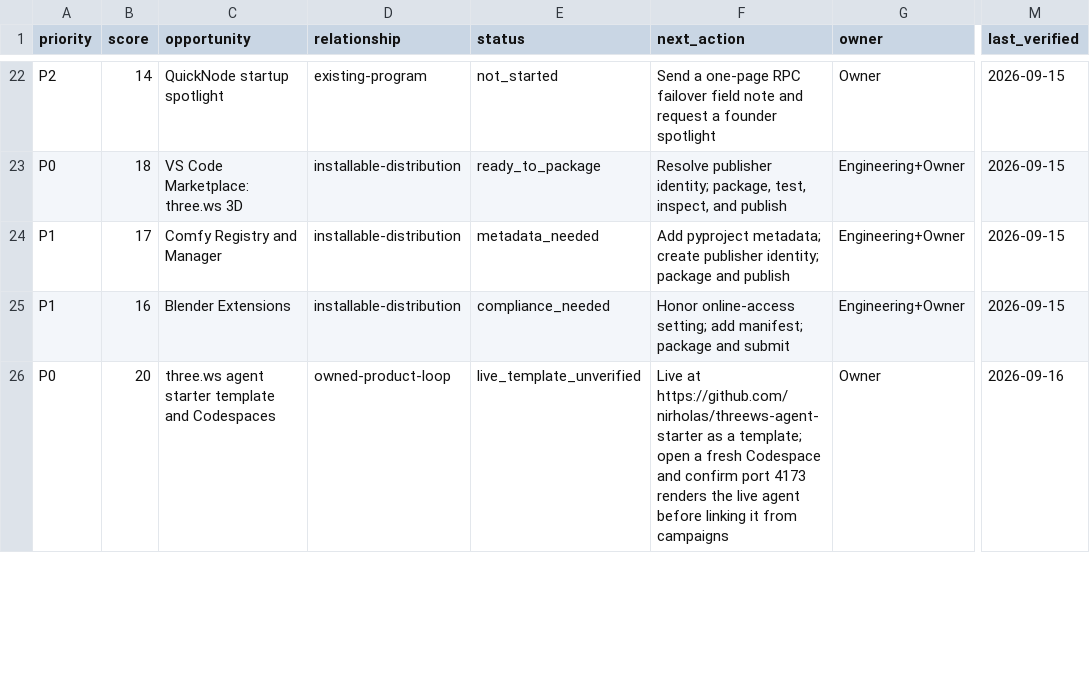
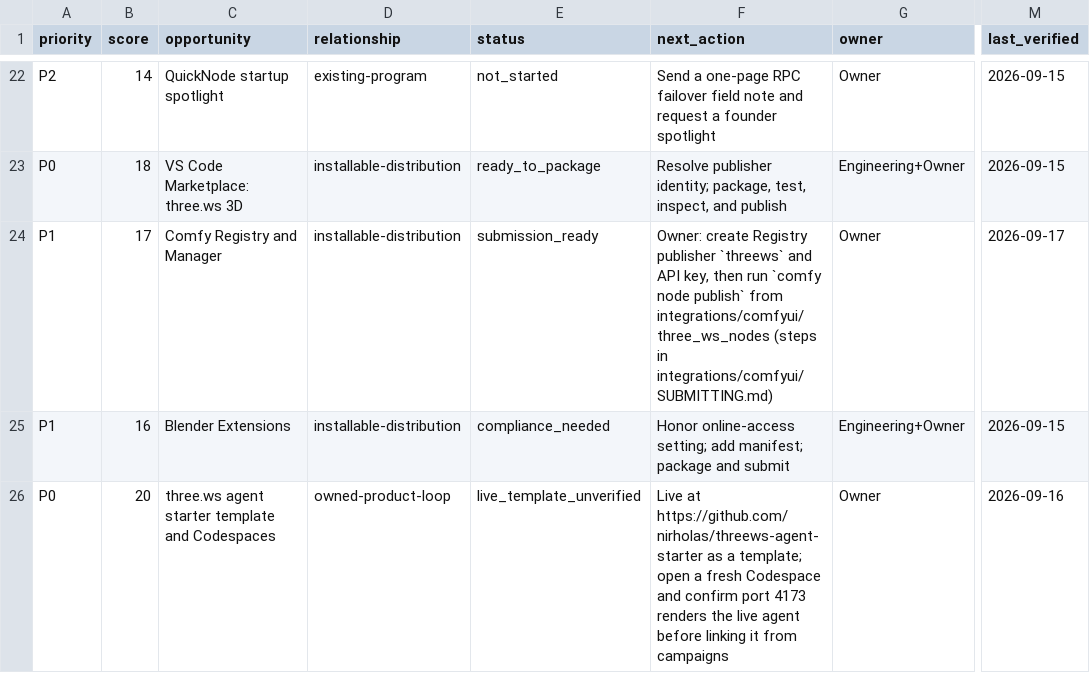
Before and after one commit to darbotlabs/darbot.ws, a CSV file: marketing/growth/opportunities.csv, drawn as a sheet; only a part is shown, gaps mark what is left out; the diff names each change by its address in the sheet, - before the commit and + after, or states it on an @@ line.

```diff
--- a/marketing/growth/opportunities.csv
+++ b/marketing/growth/opportunities.csv
-E24 (status): metadata_needed
+E24 (status): submission_ready
-F24 (next_action): Add pyproject metadata; create publisher identity; package and publish
+F24 (next_action): Owner: create Registry publisher `threews` and API key, then run `comfy node publish` from integrations/comfyui/three_ws_nodes (steps in integrations/comfyui/SUBMITTING.md)
-G24 (owner): Engineering+Owner
+G24 (owner): Owner
-M24 (last_verified): 2026-09-15
+M24 (last_verified): 2026-09-17
```
Also changed, not shown: 6 other files.
